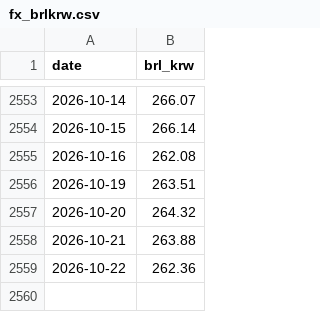
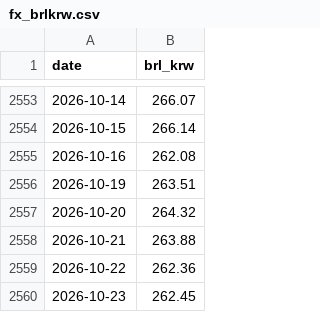
Before and after one commit to sbhong2008/pf32-dashboard, a CSV file: data/fx_brlkrw.csv, drawn as a sheet; only a part is shown, gaps mark what is left out; the diff names each change by its address in the sheet, - before the commit and + after, or states it on an @@ line.

```diff
--- a/data/fx_brlkrw.csv
+++ b/data/fx_brlkrw.csv
+row 2560: 2026-10-23 | 262.45
```
Also changed, not shown: 1 other file.
